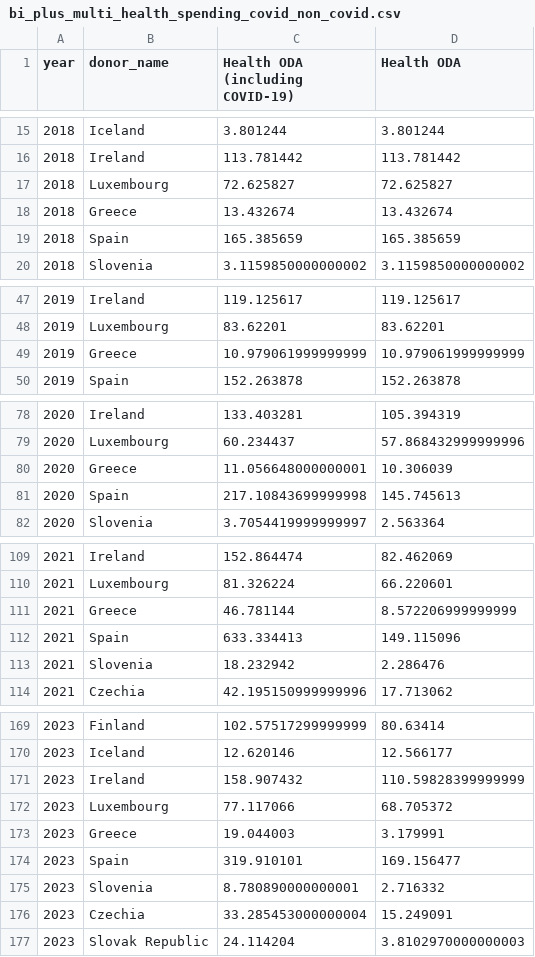
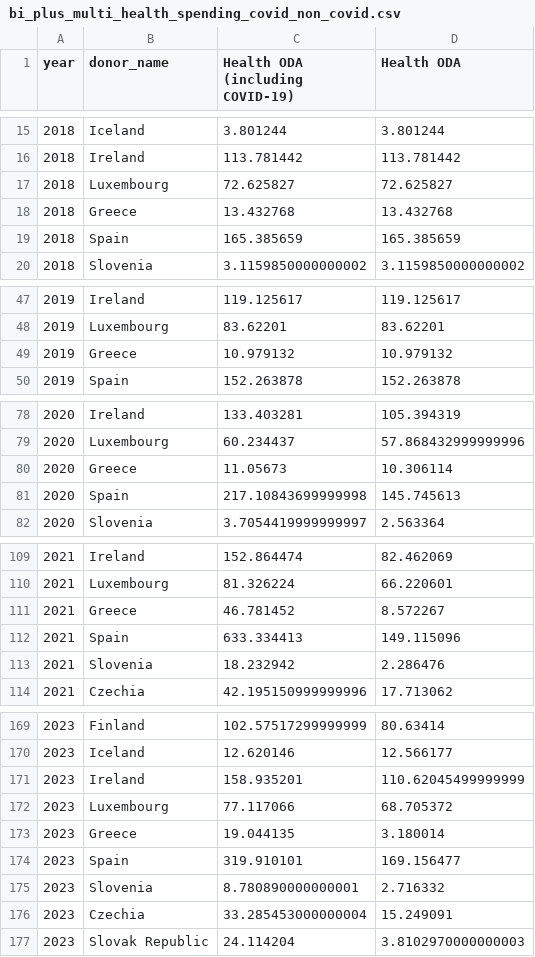
Before and after one commit to ONEcampaign/oda-dashboard, a CSV file: topic_page/bi_plus_multi_health_spending_covid_non_covid.csv, drawn as a sheet; only a part is shown, gaps mark what is left out; the diff covers the shown part only.

Commit message:
covid

```diff
--- a/topic_page/bi_plus_multi_health_spending_covid_non_covid.csv
+++ b/topic_page/bi_plus_multi_health_spending_covid_non_covid.csv
@@ -17,3 +17,3 @@ year,donor_name,Health ODA (including COVID-19),Health ODA
 2018,Luxembourg,72.625827,72.625827
-2018,Greece,13.432674,13.432674
+2018,Greece,13.432768,13.432768
 2018,Spain,165.385659,165.385659
@@ -48,3 +48,3 @@ year,donor_name,Health ODA (including COVID-19),Health ODA
 2019,Luxembourg,83.62201,83.62201
-2019,Greece,10.979061999999999,10.979061999999999
+2019,Greece,10.979132,10.979132
 2019,Spain,152.263878,152.263878
@@ -79,3 +79,3 @@ year,donor_name,Health ODA (including COVID-19),Health ODA
 2020,Luxembourg,60.234437,57.868432999999996
-2020,Greece,11.056648000000001,10.306039
+2020,Greece,11.05673,10.306114
 2020,Spain,217.10843699999998,145.745613
@@ -110,3 +110,3 @@ year,donor_name,Health ODA (including COVID-19),Health ODA
 2021,Luxembourg,81.326224,66.220601
-2021,Greece,46.781144,8.572206999999999
+2021,Greece,46.781452,8.572267
 2021,Spain,633.334413,149.115096
@@ -170,5 +170,5 @@ year,donor_name,Health ODA (including COVID-19),Health ODA
 2023,Iceland,12.620146,12.566177
-2023,Ireland,158.907432,110.59828399999999
+2023,Ireland,158.935201,110.62045499999999
 2023,Luxembourg,77.117066,68.705372
-2023,Greece,19.044003,3.179991
+2023,Greece,19.044135,3.180014
 2023,Spain,319.910101,169.156477
```
Also changed, not shown: 31 added rows and 24 edited cells elsewhere in this file, topic_page/oda_covid.csv, 1 other file.
